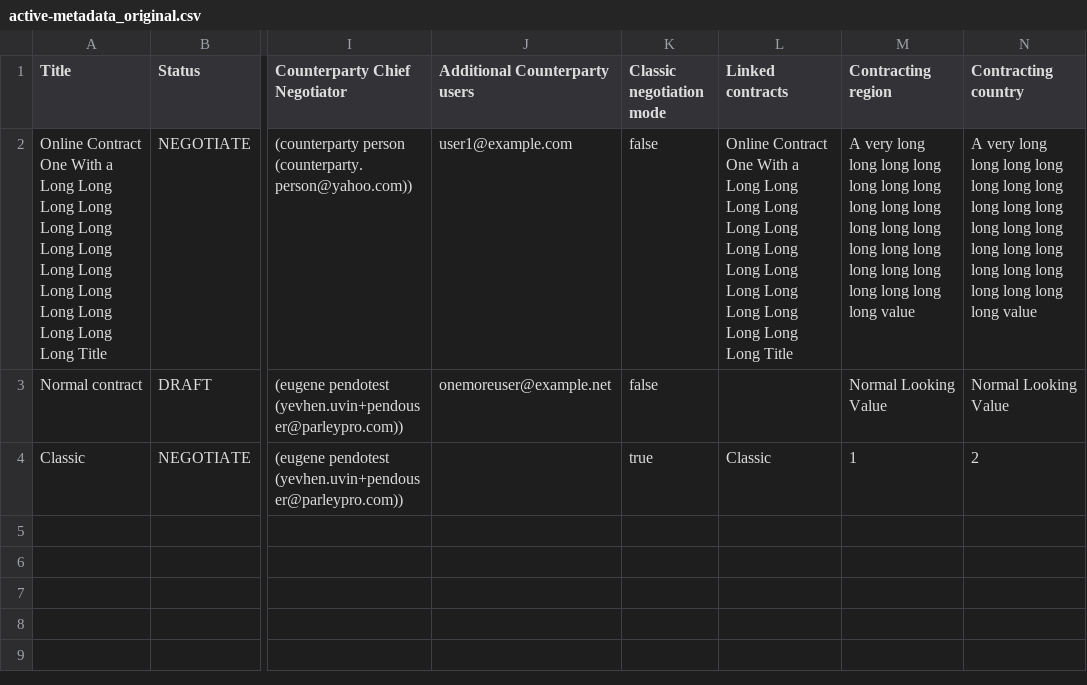
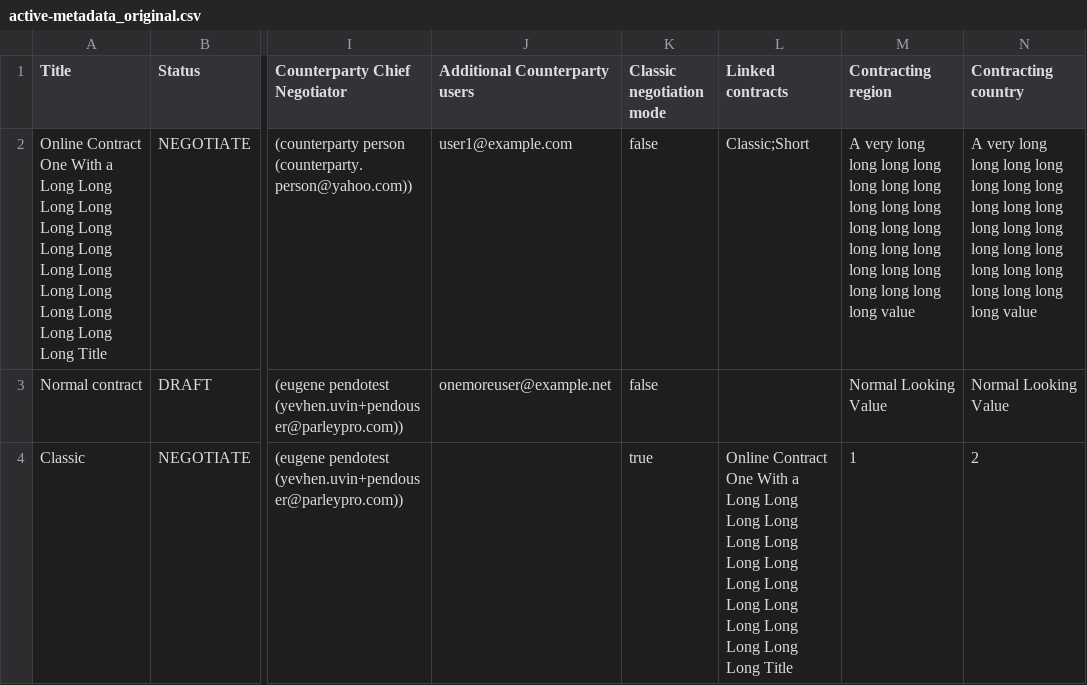
Before and after one commit to art1988/ParleyProAutotests, a CSV file: ParleyPro Autotests/Documents/active-metadata_original.csv, drawn as a sheet; only a part is shown, gaps mark what is left out; the diff names each change by its address in the sheet, - before the commit and + after, or states it on an @@ line.

```diff
--- a/ParleyPro Autotests/Documents/active-metadata_original.csv
+++ b/ParleyPro Autotests/Documents/active-metadata_original.csv
-L2 (Linked contracts): Online Contract One With a Long Long Long Long Long Long Long Long Long Long Long Long Long Long Long Long Long Title
+L2 (Linked contracts): Classic;Short
-L4 (Linked contracts): Classic
+L4 (Linked contracts): Online Contract One With a Long Long Long Long Long Long Long Long Long Long Long Long Long Long Long Long Long Title
```
Also changed, not shown: ParleyPro Autotests/Documents/executed-metadata_original.csv.
